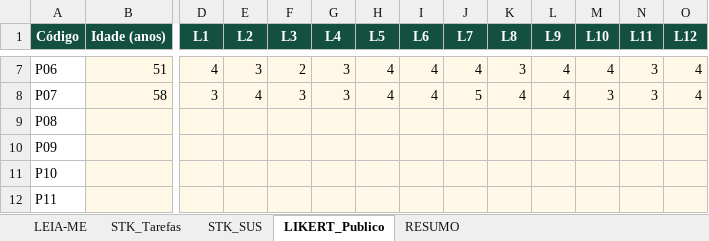
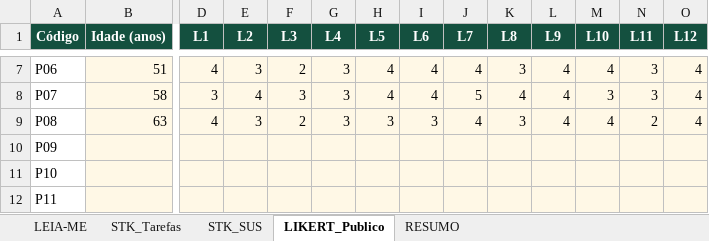
Before and after one commit to nathaliadrdo/interishopping, an Excel workbook: entrega/Planilha_Tabulacao_Testes.xlsx, sheet LIKERT_Publico, drawn as a sheet; only a part is shown, gaps mark what is left out; values as stored, in another font and other column widths than the file's, no borders; the diff covers the shown part only; the diff names each change by its address in the sheet, - before the commit and + after, or states it on an @@ line.

```diff
--- a/entrega/Planilha_Tabulacao_Testes.xlsx (sheet LIKERT_Publico)
+++ b/entrega/Planilha_Tabulacao_Testes.xlsx (sheet LIKERT_Publico)
-B9 (Idade (anos)): (empty)
+B9 (Idade (anos)): 63
-D9 (L1): (empty)
+D9 (L1): 4
-E9 (L2): (empty)
+E9 (L2): 3
-F9 (L3): (empty)
+F9 (L3): 2
-G9 (L4): (empty)
+G9 (L4): 3
-H9 (L5): (empty)
+H9 (L5): 3
-I9 (L6): (empty)
+I9 (L6): 3
-J9 (L7): (empty)
+J9 (L7): 4
-K9 (L8): (empty)
+K9 (L8): 3
-L9 (L9): (empty)
+L9 (L9): 4
-M9 (L10): (empty)
+M9 (L10): 4
-N9 (L11): (empty)
+N9 (L11): 2
-O9 (L12): (empty)
+O9 (L12): 4
```
Also changed, not shown: 1 edited cell elsewhere in this sheet.
